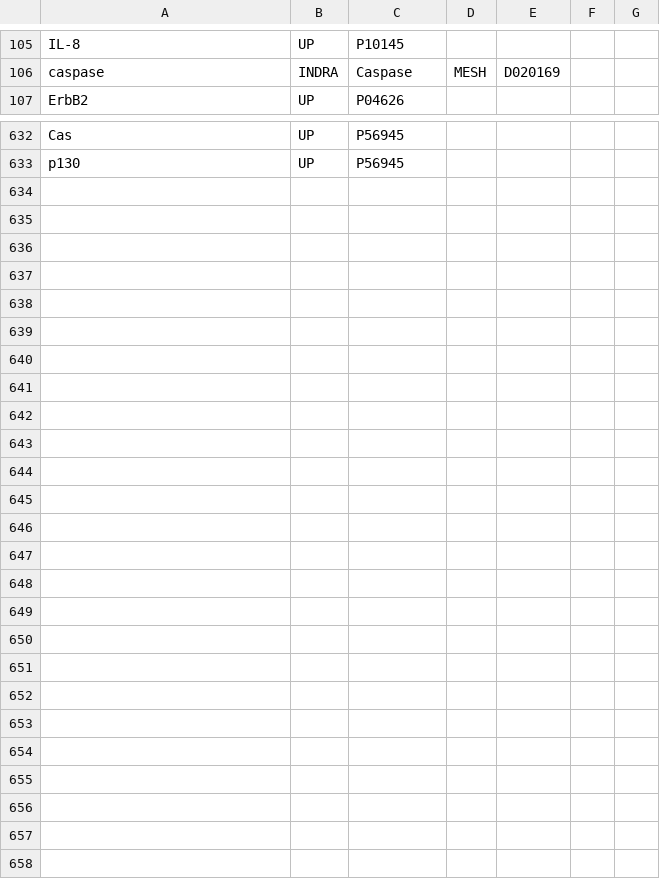
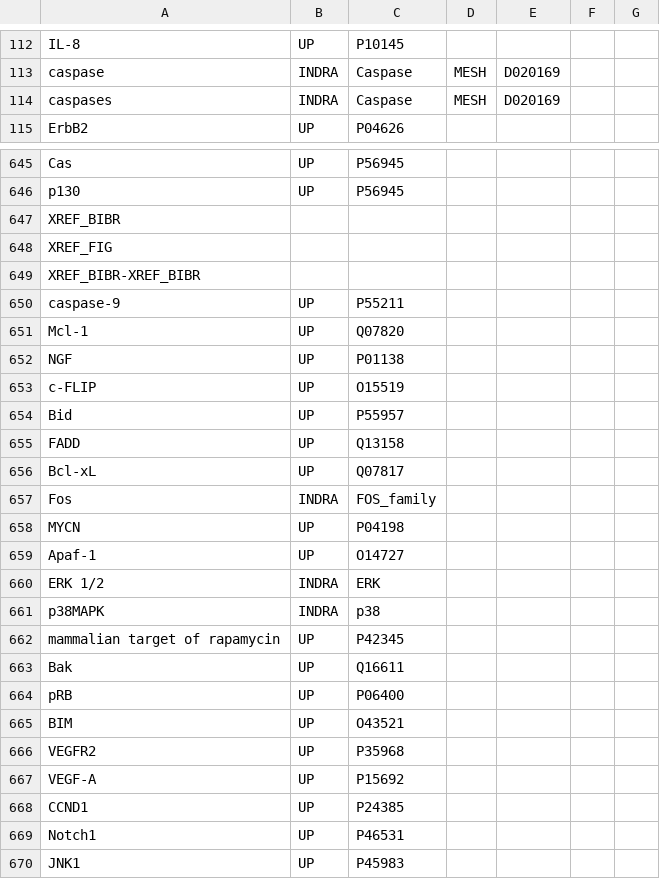
Before and after one commit to johnbachman/famplex, a CSV file: grounding_map.csv, drawn as a sheet; only a part is shown, gaps mark what is left out; the diff covers the shown part only.

Commit message:
Update grounding map with entities from 32k corpus

```diff
--- a/grounding_map.csv
+++ b/grounding_map.csv
@@ -106,2 +113,3 @@ IL-8,UP,P10145,,,,
 caspase,INDRA,Caspase,MESH,D020169,,
+caspases,INDRA,Caspase,MESH,D020169,,
 ErbB2,UP,P04626,,,,
@@ -633 +646,25 @@ Cas,UP,P56945,,,,
 p130,UP,P56945,,,,
+XREF_BIBR,,,,,,
+XREF_FIG,,,,,,
+XREF_BIBR-XREF_BIBR,,,,,,
+caspase-9,UP,P55211,,,,
+Mcl-1,UP,Q07820,,,,
+NGF,UP,P01138,,,,
+c-FLIP,UP,O15519,,,,
+Bid,UP,P55957,,,,
+FADD,UP,Q13158,,,,
+Bcl-xL,UP,Q07817,,,,
+Fos,INDRA,FOS_family,,,,
+MYCN,UP,P04198,,,,
+Apaf-1,UP,O14727,,,,
+ERK 1/2,INDRA,ERK,,,,
+p38MAPK,INDRA,p38,,,,
+mammalian target of rapamycin,UP,P42345,,,,
+Bak,UP,Q16611,,,,
+pRB,UP,P06400,,,,
+BIM,UP,O43521,,,,
+VEGFR2,UP,P35968,,,,
+VEGF-A,UP,P15692,,,,
+CCND1,UP,P24385,,,,
+Notch1,UP,P46531,,,,
+JNK1,UP,P45983,,,,
```
Also changed, not shown: 12 added rows elsewhere in this file.
